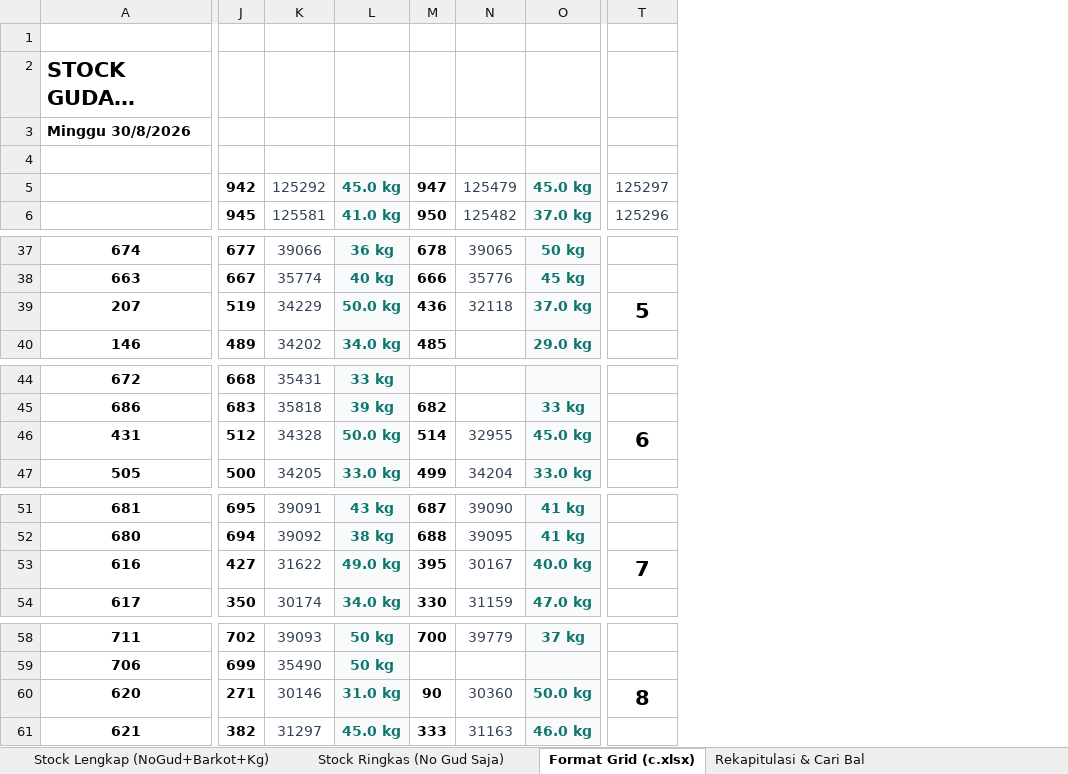
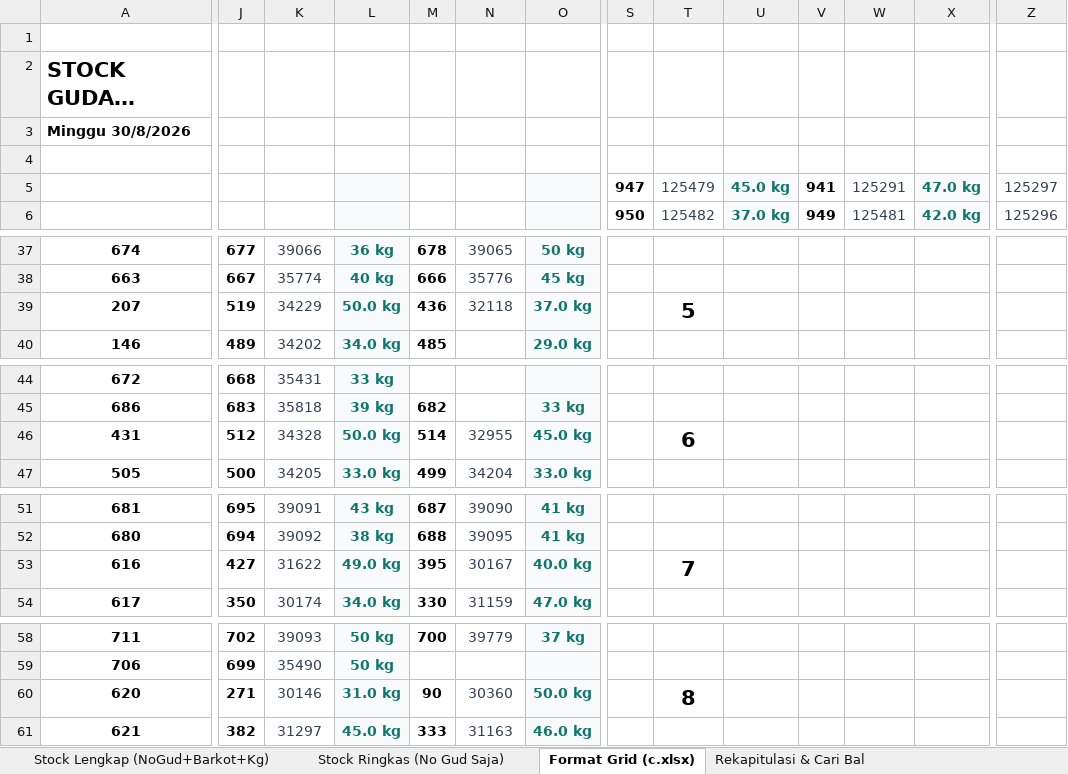
Before and after one commit to grndnstnmlk/stock-gudang-susunan, an Excel workbook: Stock_Susunan_Bal_30_Agustus_2026.xlsx, sheet Format Grid (c.xlsx), drawn as a sheet; only a part is shown, gaps mark what is left out; long unchanged cells end in …; values as stored, in another font and other column widths than the file's, no borders; addresses are those after the commit; the diff covers the shown part only; the diff names each change by its address in the sheet, - before the commit and + after, or states it on an @@ line.

```diff
--- a/Stock_Susunan_Bal_30_Agustus_2026.xlsx (sheet Format Grid (c.xlsx))
+++ b/Stock_Susunan_Bal_30_Agustus_2026.xlsx (sheet Format Grid (c.xlsx))
+column S, rows 5-6: 947 | 950
+column T, rows 5-6: 125479 | 125482; row 39: 5; row 46: 6; row 53: 7; row 60: 8
+column U, rows 5-6: 45.0 kg | 37.0 kg
+column V, rows 5-6: 941 | 949
+column W, rows 5-6: 125291 | 125481
+column X, rows 5-6: 47.0 kg | 42.0 kg
-J5: 942
+J5: (empty)
-K5: 125292
+K5: (empty)
-L5: 45.0 kg
+L5: (empty)
-M5: 947
+M5: (empty)
-N5: 125479
+N5: (empty)
-O5: 45.0 kg
+O5: (empty)
-J6: 945
+J6: (empty)
-K6: 125581
+K6: (empty)
-L6: 41.0 kg
+L6: (empty)
-M6: 950
+M6: (empty)
-N6: 125482
+N6: (empty)
-O6: 37.0 kg
+O6: (empty)
-Z39: 5
+Z39: (empty)
-Z46: 6
+Z46: (empty)
-Z53: 7
+Z53: (empty)
-Z60: 8
+Z60: (empty)
```
Also changed, not shown: 11 added rows, 11 removed rows and 111 edited cells elsewhere in this sheet, sheet Rekapitulasi & Cari Bal, sheet Stock Lengkap (NoGud+Barkot+Kg), sheet Stock Ringkas (No Gud Saja), c.xlsx, 4 other files.
